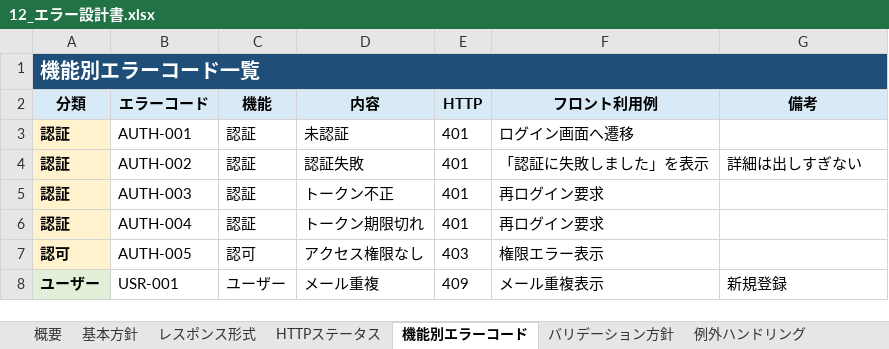
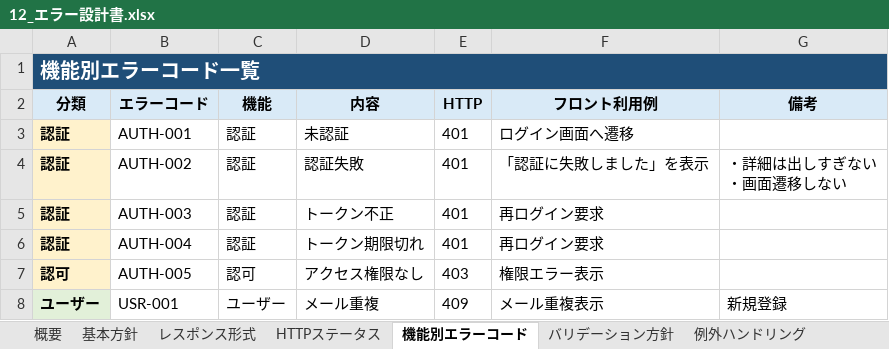
Before and after one commit to kitune-udon/task-manager-app, an Excel workbook: docs/01_設計/12_エラー設計書.xlsx, sheet 機能別エラーコード, drawn as a sheet; only a part is shown; values as stored, in another font and other column widths than the file's, no borders; ↵ is a line break in a cell; the diff names each change by its address in the sheet, - before the commit and + after, or states it on an @@ line.

```diff
--- a/docs/01_設計/12_エラー設計書.xlsx (sheet 機能別エラーコード)
+++ b/docs/01_設計/12_エラー設計書.xlsx (sheet 機能別エラーコード)
-G4 (備考): 詳細は出しすぎない
+G4 (備考): ・詳細は出しすぎない ↵ ・画面遷移しない
```
Also changed, not shown: 2 other files.
